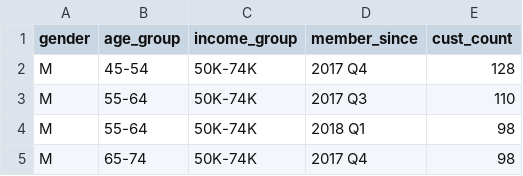
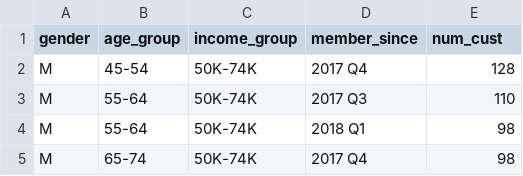
Before and after one commit to ghgeist/starbucks_rewards_program_analysis, a CSV file: data/04_fct/fct_profiles_by_income_quarter.csv, drawn as a sheet; only a part is shown.

```diff
--- a/data/04_fct/fct_profiles_by_income_quarter.csv
+++ b/data/04_fct/fct_profiles_by_income_quarter.csv
@@ -1,2 +1,2 @@
-gender,age_group,income_group,member_since,cust_count
+gender,age_group,income_group,member_since,num_cust
 M,45-54,50K-74K,2017 Q4,128
```
Also changed, not shown: 3 other files.
